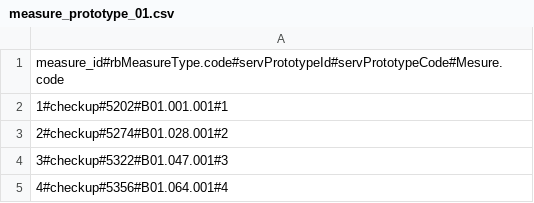
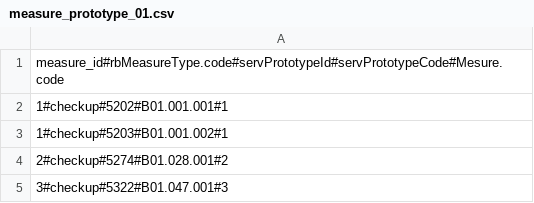
Before and after one commit to MarsStirner/sirius, a CSV file: sirius/blueprints/api/remote_service/tambov/active/referral/measure_prototype_01.csv, drawn as a sheet; only a part is shown; the shorter side is filled out with more unchanged rows.

```diff
--- a/sirius/blueprints/api/remote_service/tambov/active/referral/measure_prototype_01.csv
+++ b/sirius/blueprints/api/remote_service/tambov/active/referral/measure_prototype_01.csv
@@ -2,2 +2,3 @@ measure_id#rbMeasureType.code#servPrototypeId#servPrototypeCode#Mesure.code
 1#checkup#5202#B01.001.001#1
+1#checkup#5203#B01.001.002#1
 2#checkup#5274#B01.028.001#2
```
Also changed, not shown: sirius/blueprints/api/remote_service/tambov/active/referral/measure_prototype_01_skiped_fake.csv, 1 other file.
